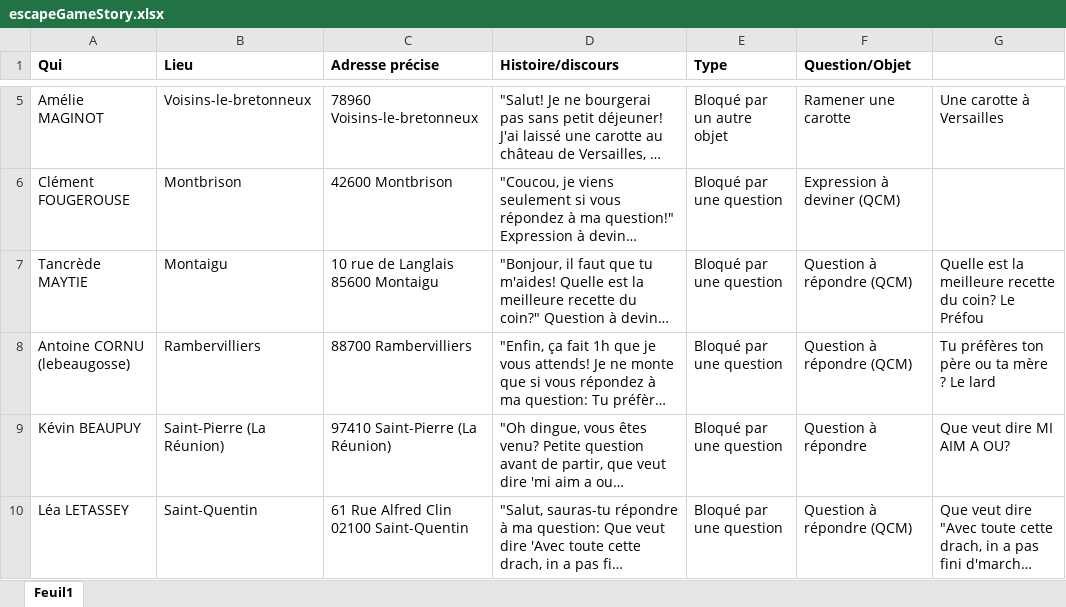
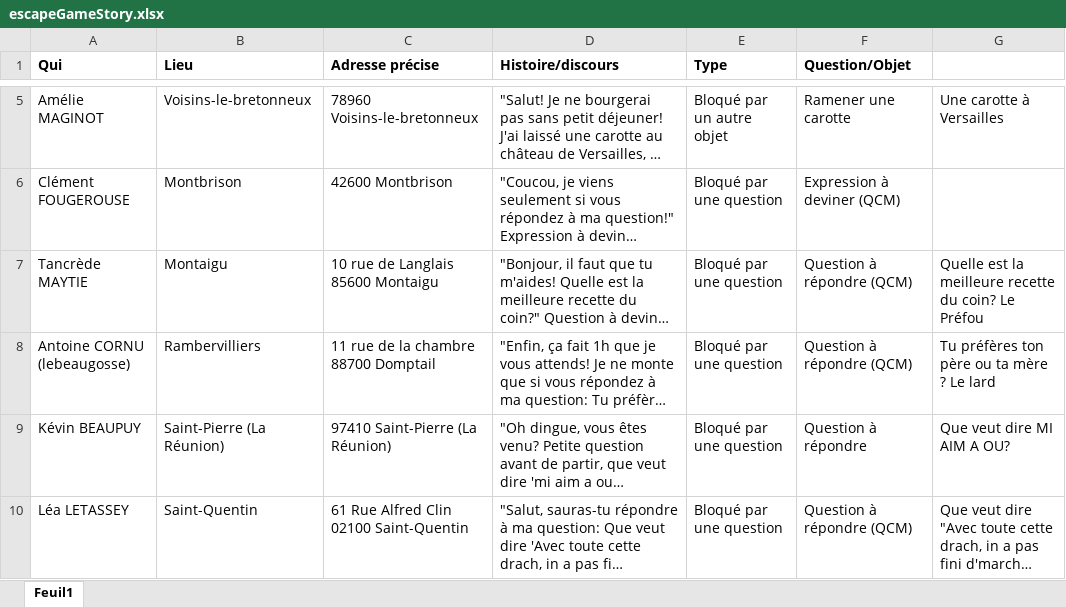
Before and after one commit to IlonaBaran/projetweb, an Excel workbook: escapeGameStory.xlsx, sheet Feuil1, drawn as a sheet; only a part is shown, gaps mark what is left out; long unchanged cells end in …; values as stored, in another font and other column widths than the file's, no borders; the diff names each change by its address in the sheet, - before the commit and + after, or states it on an @@ line.

Commit message:
Modification coordonnées

```diff
--- a/escapeGameStory.xlsx (sheet Feuil1)
+++ b/escapeGameStory.xlsx (sheet Feuil1)
-C8 (Adresse précise): 88700 Rambervilliers
+C8 (Adresse précise): 11 rue de la chambre 88700 Domptail
```
